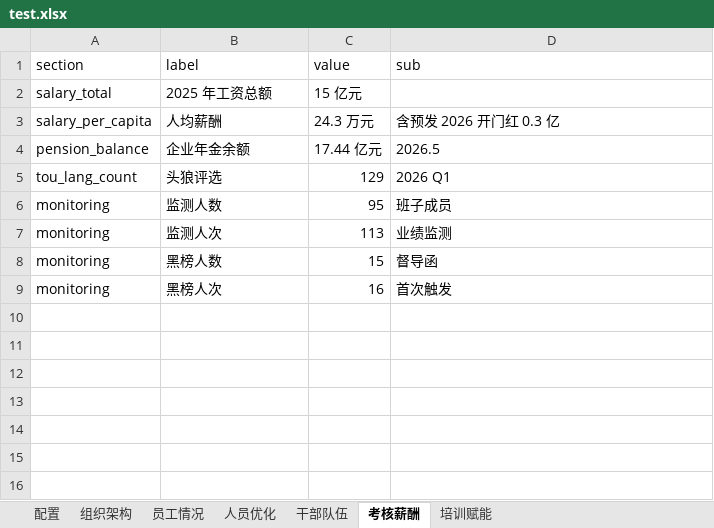
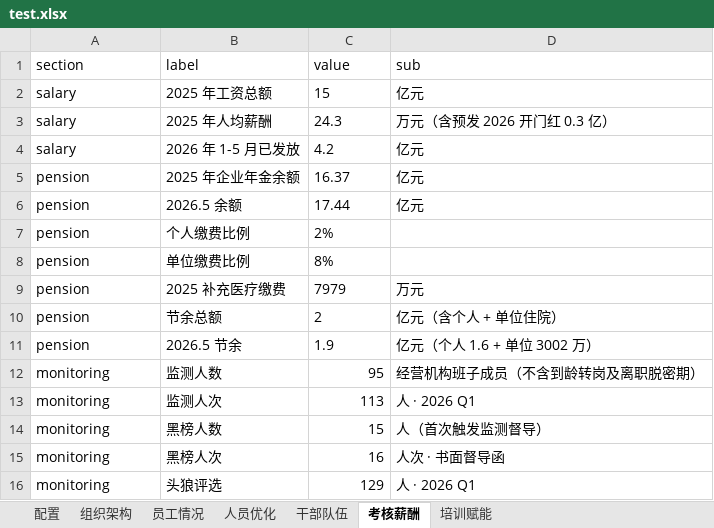
Before and after one commit to swei75/hr-dataui, an Excel workbook: data/test.xlsx, sheet 考核薪酬, drawn as a sheet; values as stored, in another font and other column widths than the file's, no borders; removed rows and columns are numbered as before the commit, all else as after; the diff names each change by its address in the sheet, - before the commit and + after, or states it on an @@ line.

```diff
--- a/data/test.xlsx (sheet 考核薪酬)
+++ b/data/test.xlsx (sheet 考核薪酬)
-A2 (section): salary_total
+A2 (section): salary
-C2 (value): 15 亿元
+C2 (value): 15
-D2 (sub): (empty)
+D2 (sub): 亿元
-row 3: salary_per_capita | 人均薪酬 | 24.3 万元 | 含预发 2026 开门红 0.3 亿
-row 4: pension_balance | 企业年金余额 | 17.44 亿元 | 2026.5
-row 5: tou_lang_count | 头狼评选 | 129 | 2026 Q1
+row 3: salary | 2025 年人均薪酬 | 24.3 | 万元（含预发 2026 开门红 0.3 亿）
+row 4: salary | 2026 年 1-5 月已发放 | 4.2 | 亿元
+row 5: pension | 2025 年企业年金余额 | 16.37 | 亿元
+row 6: pension | 2026.5 余额 | 17.44 | 亿元
+row 7: pension | 个人缴费比例 | 2%
+row 8: pension | 单位缴费比例 | 8%
+row 9: pension | 2025 补充医疗缴费 | 7979 | 万元
+row 10: pension | 节余总额 | 2 | 亿元（含个人 + 单位住院）
+row 11: pension | 2026.5 节余 | 1.9 | 亿元（个人 1.6 + 单位 3002 万）
-D12 (sub): 班子成员
+D12 (sub): 经营机构班子成员（不含到龄转岗及离职脱密期）
-D13 (sub): 业绩监测
+D13 (sub): 人 · 2026 Q1
-D14 (sub): 督导函
+D14 (sub): 人（首次触发监测督导）
-D15 (sub): 首次触发
+D15 (sub): 人次 · 书面督导函
+row 16: monitoring | 头狼评选 | 129 | 人 · 2026 Q1
```
Also changed, not shown: sheet 人员优化, sheet 组织架构, sheet 员工情况, sheet 培训赋能, sheet 干部队伍, 5 other files.
